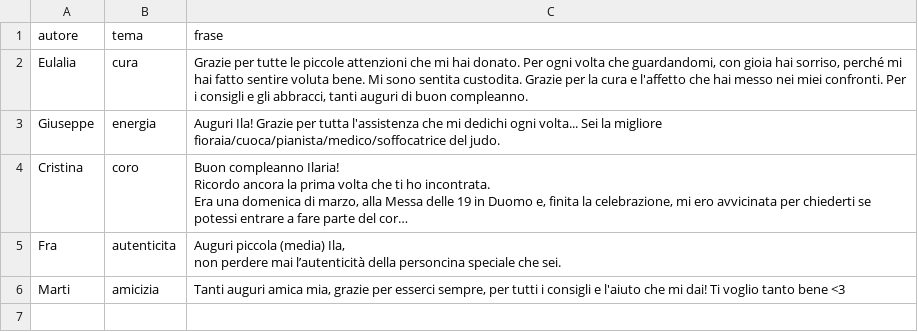
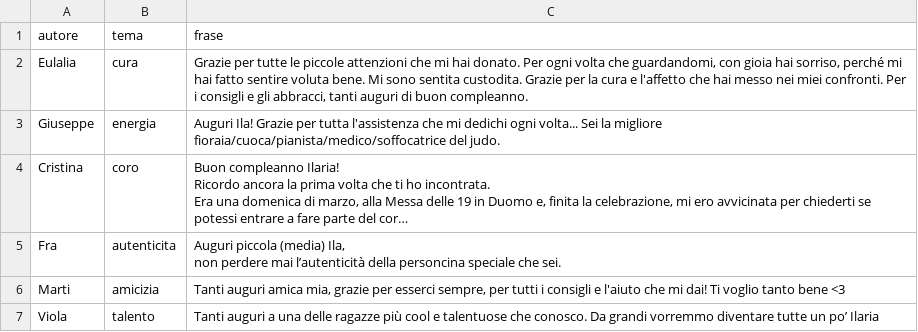
Before and after one commit to aleale98/aleale98.github.io, a CSV file: frasi.csv, drawn as a sheet; long unchanged cells end in ….

Commit message:
Update frasi.csv

```diff
--- a/frasi.csv
+++ b/frasi.csv
@@ -16 +16,2 @@ non perdere mai l’autenticità della personcina speciale che sei."
 "Marti","amicizia","Tanti auguri amica mia, grazie per esserci sempre, per tutti i consigli e l'aiuto che mi dai! Ti voglio tanto bene <3"
+"Viola","talento","Tanti auguri a una delle ragazze più cool e talentuose che conosco. Da grandi vorremmo diventare tutte un po’ Ilaria"
```
